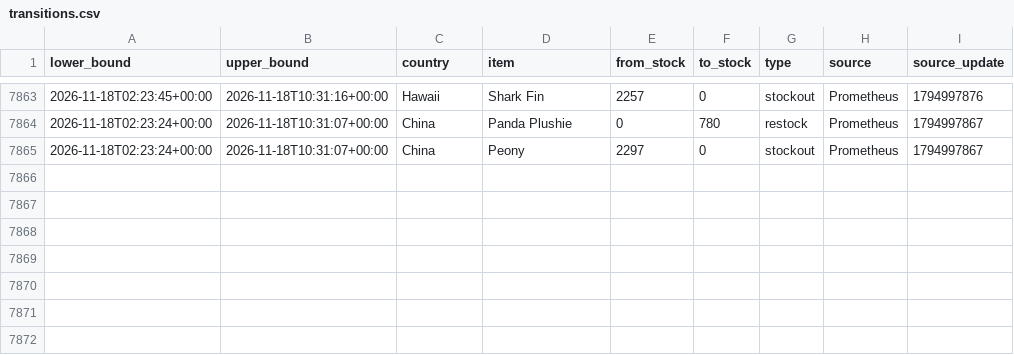
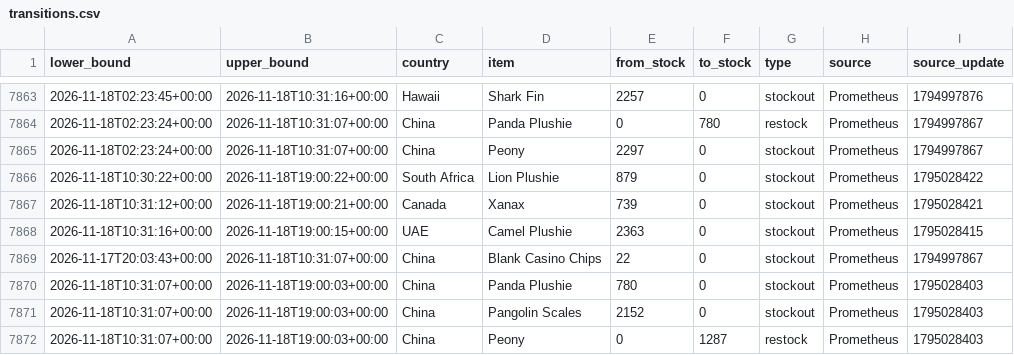
Before and after one commit to hansrsrian/Hans-data-collector, a CSV file: data/transitions.csv, drawn as a sheet; only a part is shown, gaps mark what is left out.

Commit message:
Data measurement

```diff
--- a/data/transitions.csv
+++ b/data/transitions.csv
@@ -7865 +7865,8 @@ lower_bound,upper_bound,country,item,from_stock,to_stock,type,source,source_upda
 2026-11-18T02:23:24+00:00,2026-11-18T10:31:07+00:00,China,Peony,2297,0,stockout,Prometheus,1794997867
+2026-11-18T10:30:22+00:00,2026-11-18T19:00:22+00:00,South Africa,Lion Plushie,879,0,stockout,Prometheus,1795028422
+2026-11-18T10:31:12+00:00,2026-11-18T19:00:21+00:00,Canada,Xanax,739,0,stockout,Prometheus,1795028421
+2026-11-18T10:31:16+00:00,2026-11-18T19:00:15+00:00,UAE,Camel Plushie,2363,0,stockout,Prometheus,1795028415
+2026-11-17T20:03:43+00:00,2026-11-18T10:31:07+00:00,China,Blank Casino Chips,22,0,stockout,Prometheus,1794997867
+2026-11-18T10:31:07+00:00,2026-11-18T19:00:03+00:00,China,Panda Plushie,780,0,stockout,Prometheus,1795028403
+2026-11-18T10:31:07+00:00,2026-11-18T19:00:03+00:00,China,Pangolin Scales,2152,0,stockout,Prometheus,1795028403
+2026-11-18T10:31:07+00:00,2026-11-18T19:00:03+00:00,China,Peony,0,1287,restock,Prometheus,1795028403
```
Also changed, not shown: data/source_health.csv, 4 other files.
